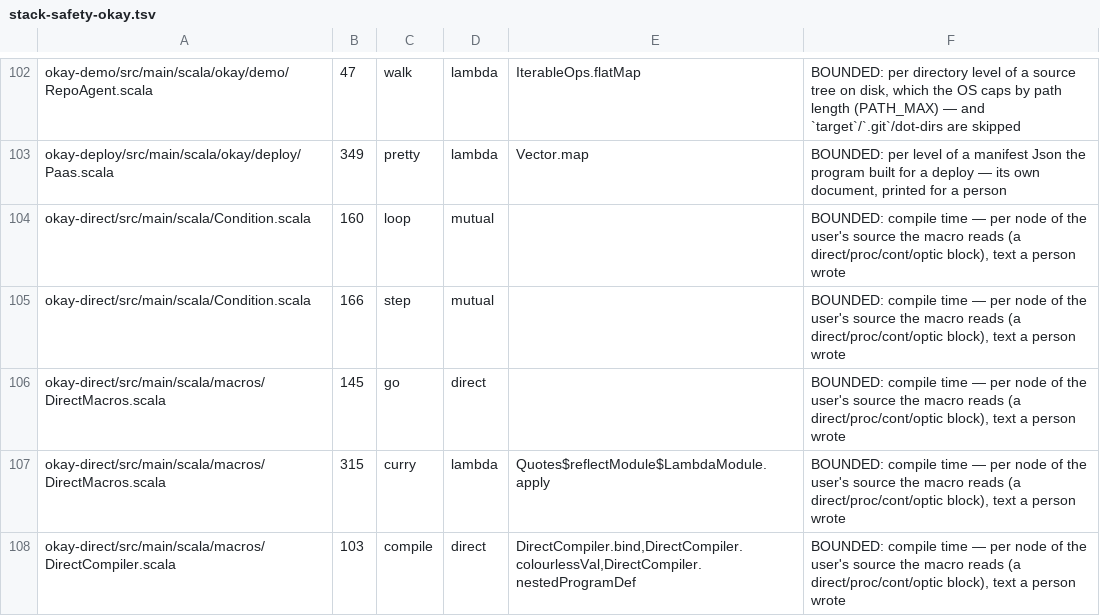
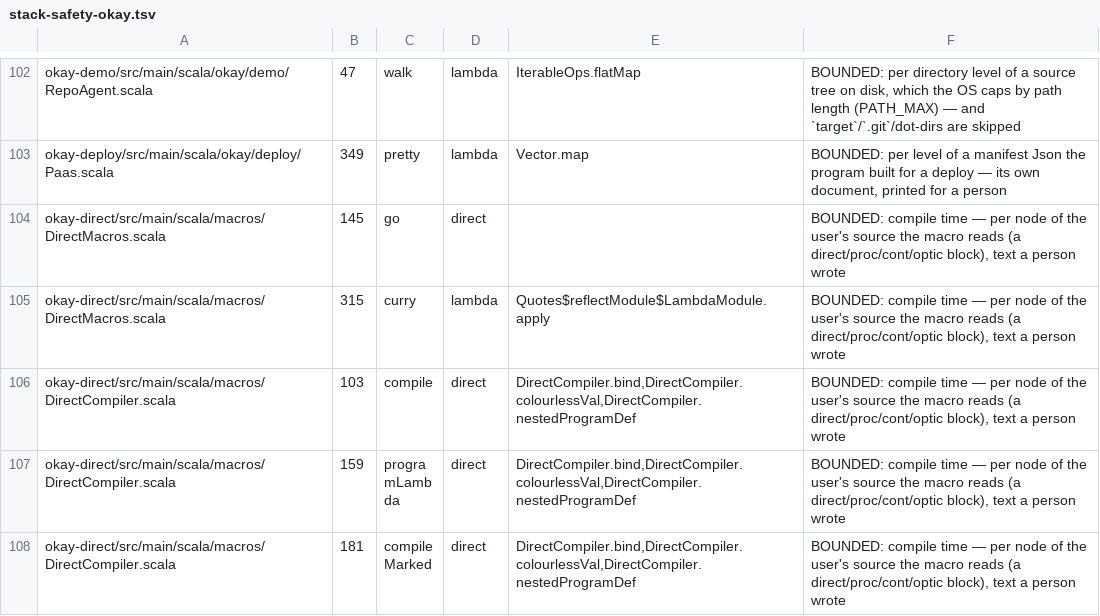
Before and after one commit to sergey-scherbina/okay, a TSV file: specs/stack-safety-okay.tsv, drawn as a sheet; only a part is shown, gaps mark what is left out; the shorter side is filled out with more unchanged rows.

```diff
--- a/specs/stack-safety-okay.tsv
+++ b/specs/stack-safety-okay.tsv
@@ -103,4 +103,2 @@ okay-demo/src/main/scala/okay/demo/RepoAgent.scala	47	walk	lambda	IterableOps.fl
 okay-deploy/src/main/scala/okay/deploy/Paas.scala	349	pretty	lambda	Vector.map	BOUNDED: per level of a manifest Json the program built for a deploy — its own document, printed for a person
-okay-direct/src/main/scala/Condition.scala	160	loop	mutual		BOUNDED: compile time — per node of the user's source the macro reads (a direct/proc/cont/optic block), text a person wrote
-okay-direct/src/main/scala/Condition.scala	166	step	mutual		BOUNDED: compile time — per node of the user's source the macro reads (a direct/proc/cont/optic block), text a person wrote
 okay-direct/src/main/scala/macros/DirectMacros.scala	145	go	direct		BOUNDED: compile time — per node of the user's source the macro reads (a direct/proc/cont/optic block), text a person wrote
```
Also changed, not shown: 5 other files.
